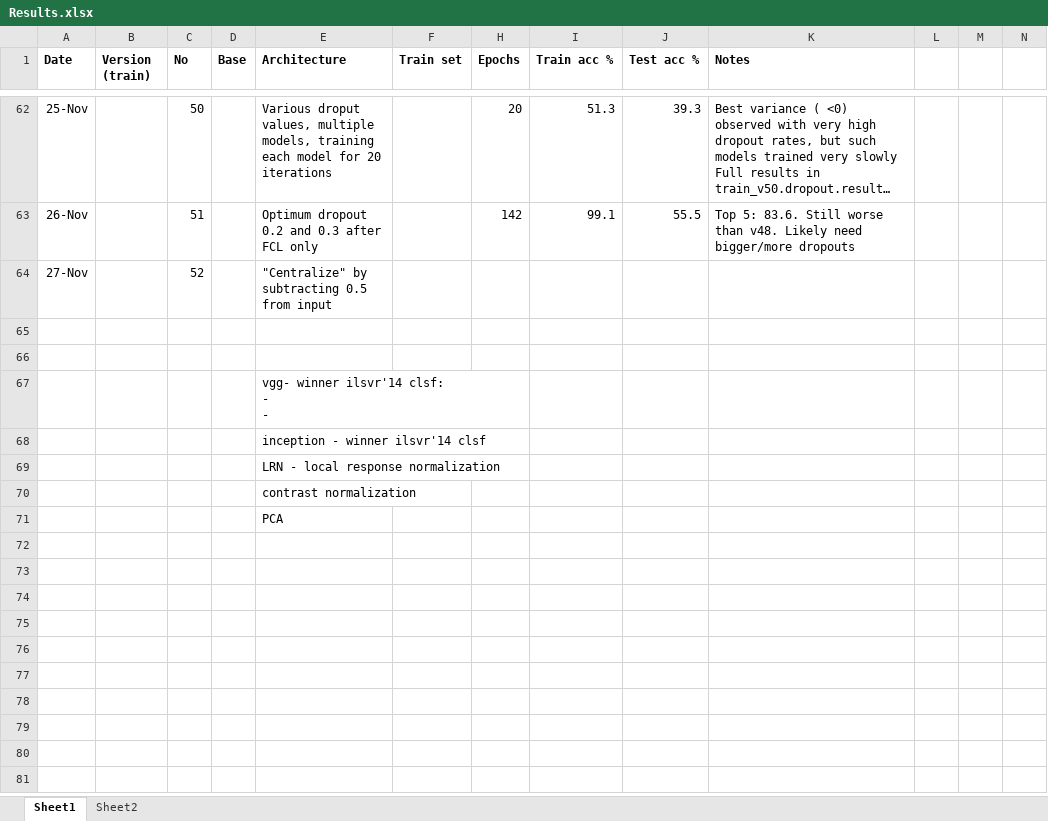
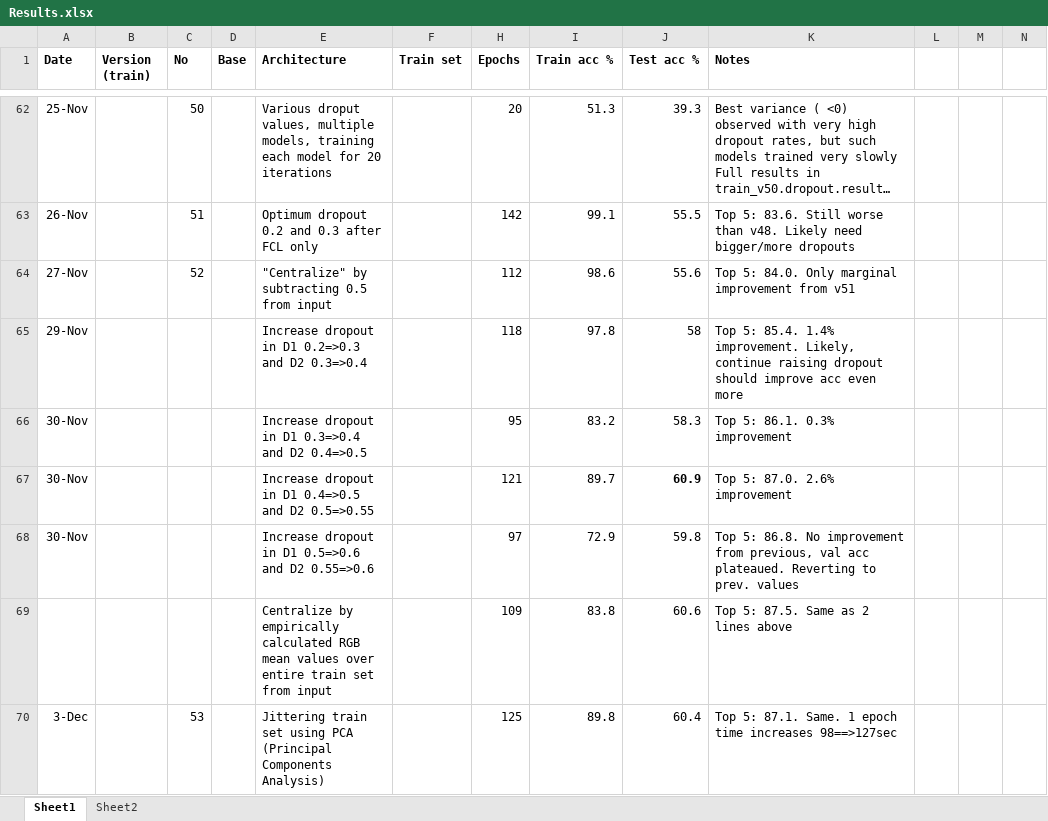
Before and after one commit to bernardas78/KerasImagenetFruits, an Excel workbook: Results.xlsx, sheet Sheet1, drawn as a sheet; only a part is shown, gaps mark what is left out; the shorter side is filled out with more unchanged rows; long unchanged cells end in …; values as stored, in another font and other column widths than the file's, no borders; the diff covers the shown part only; the diff names each change by its address in the sheet, - before the commit and + after, or states it on an @@ line.

```diff
--- a/Results.xlsx (sheet Sheet1)
+++ b/Results.xlsx (sheet Sheet1)
-H64 (Epochs): (empty)
+H64 (Epochs): 112
-I64 (Train acc %): (empty)
+I64 (Train acc %): 98.6
-J64 (Test acc %): (empty)
+J64 (Test acc %): 55.6
-K64 (Notes): (empty)
+K64 (Notes): Top 5: 84.0. Only marginal improvement from v51
-row 65: (empty)
+row 65: 29-Nov |  |  |  | Increase dropout in D1 0.2=>0.3 and D2 0.3=>0.4 |  | 118 | 97.8 | 58 | Top 5: 85.4. 1.4% improvement. Likely, continue raising dropout should improve acc even more
+row 66: 30-Nov |  |  |  | Increase dropout in D1 0.3=>0.4 and D2 0.4=>0.5 |  | 95 | 83.2 | 58.3 | Top 5: 86.1. 0.3% improvement
+row 67: 30-Nov |  |  |  | Increase dropout in D1 0.4=>0.5 and D2 0.5=>0.55 |  | 121 | 89.7 | 60.9 | Top 5: 87.0. 2.6% improvement
+row 68: 30-Nov |  |  |  | Increase dropout in D1 0.5=>0.6 and D2 0.55=>0.6 |  | 97 | 72.9 | 59.8 | Top 5: 86.8. No improvement from previous, val acc plateaued. Reverting to prev. values
+row 69:  |  |  |  | Centralize by empirically calculated RGB mean values over entire train set from input |  | 109 | 83.8 | 60.6 | Top 5: 87.5. Same as 2 lines above
+row 70: 3-Dec |  | 53 |  | Jittering train set using PCA (Principal Components Analysis) |  | 125 | 89.8 | 60.4 | Top 5: 87.1. Same. 1 epoch time increases 98==>127sec
```
Also changed, not shown: 6 added rows elsewhere in this sheet, 30 other files.
